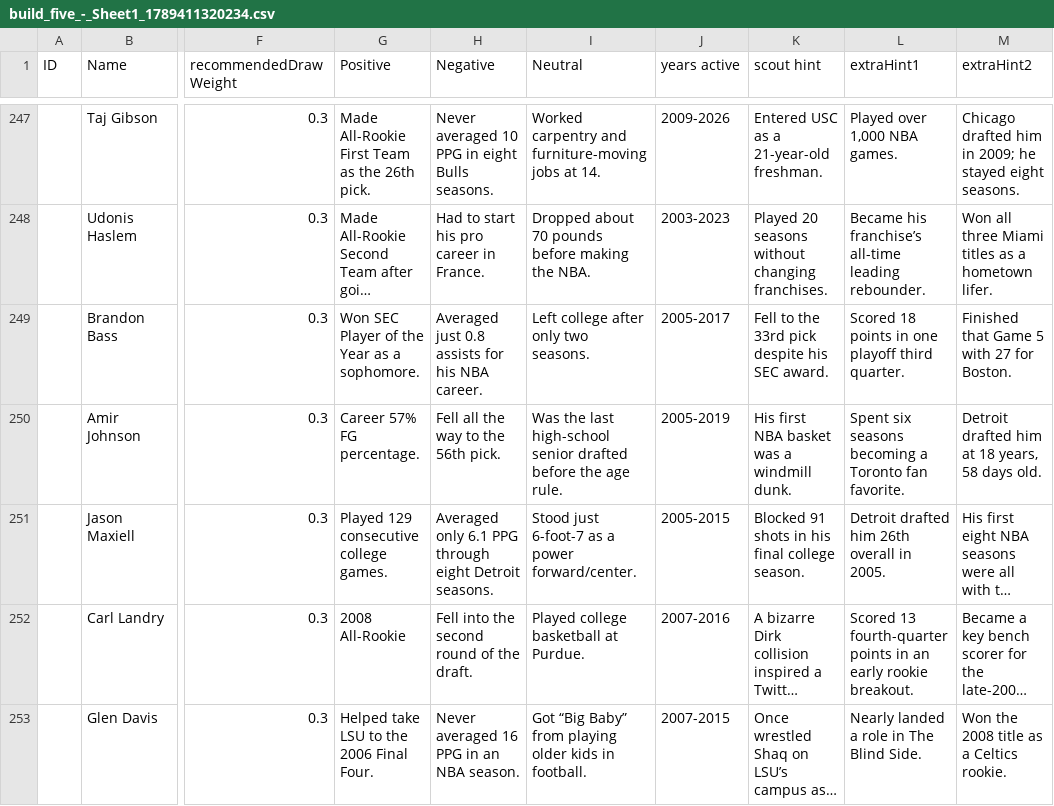
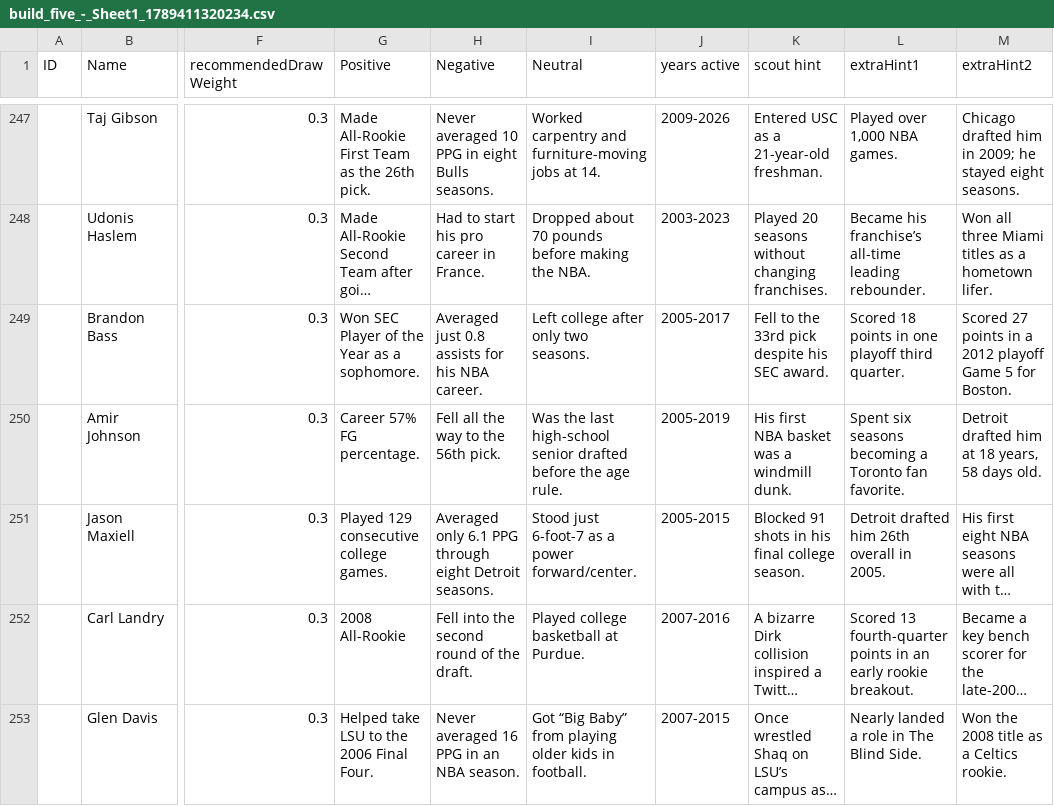
Before and after one commit to IzaanQaiser/blind-five, a CSV file: attached_assets/build_five_-_Sheet1_1789411320234.csv, drawn as a sheet; only a part is shown, gaps mark what is left out; long unchanged cells end in …; the diff covers the shown part only; the diff names each change by its address in the sheet, - before the commit and + after, or states it on an @@ line.

Commit message:
fix: make player hints self-contained

```diff
--- a/attached_assets/build_five_-_Sheet1_1789411320234.csv
+++ b/attached_assets/build_five_-_Sheet1_1789411320234.csv
-M249 (extraHint2): Finished that Game 5 with 27 for Boston.
+M249 (extraHint2): Scored 27 points in a 2012 playoff Game 5 for Boston.
```
Also changed, not shown: 18 edited cells elsewhere in this file.
